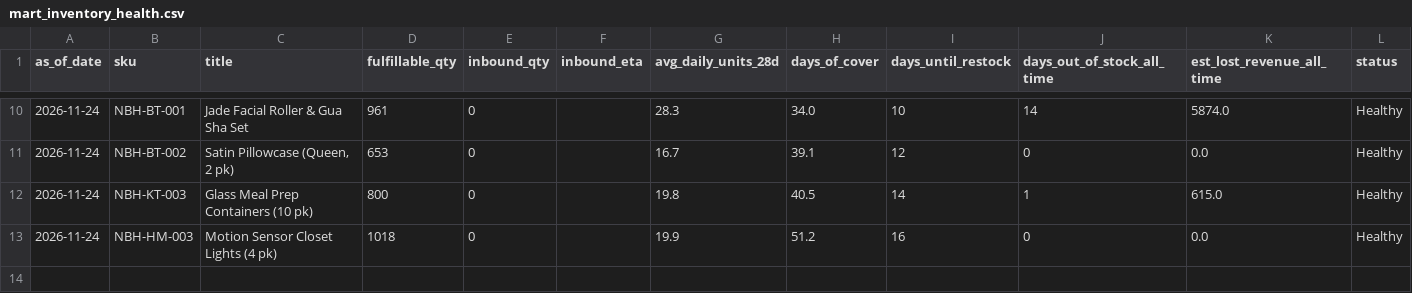
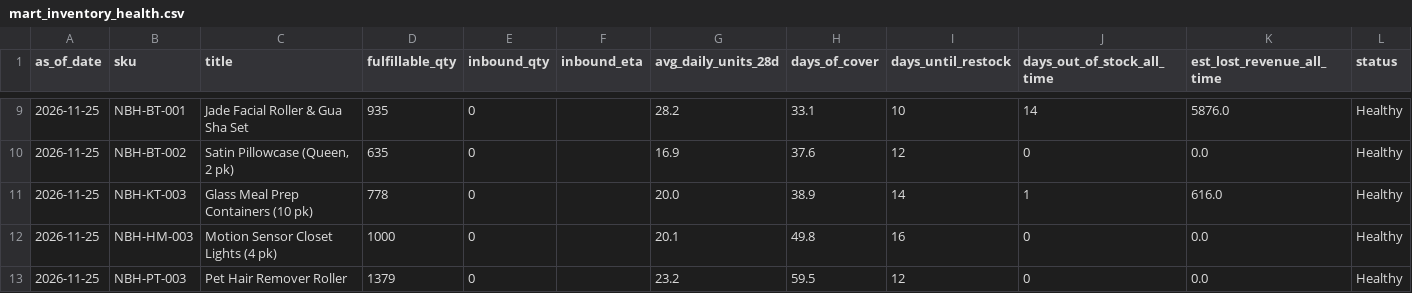
Before and after one commit to Ashleysdata/amazon_seller_analytics, a CSV file: data/marts/mart_inventory_health.csv, drawn as a sheet; only a part is shown, gaps mark what is left out; the diff covers the shown part only.

```diff
--- a/data/marts/mart_inventory_health.csv
+++ b/data/marts/mart_inventory_health.csv
@@ -10,4 +9,5 @@ as_of_date,sku,title,fulfillable_qty,inbound_qty,inbound_eta,avg_daily_units_28d
-2026-11-24,NBH-BT-001,Jade Facial Roller & Gua Sha Set,961,0,,28.3,34.0,10,14,5874.0,Healthy
-2026-11-24,NBH-BT-002,"Satin Pillowcase (Queen, 2 pk)",653,0,,16.7,39.1,12,0,0.0,Healthy
-2026-11-24,NBH-KT-003,Glass Meal Prep Containers (10 pk),800,0,,19.8,40.5,14,1,615.0,Healthy
-2026-11-24,NBH-HM-003,Motion Sensor Closet Lights (4 pk),1018,0,,19.9,51.2,16,0,0.0,Healthy
+2026-11-25,NBH-BT-001,Jade Facial Roller & Gua Sha Set,935,0,,28.2,33.1,10,14,5876.0,Healthy
+2026-11-25,NBH-BT-002,"Satin Pillowcase (Queen, 2 pk)",635,0,,16.9,37.6,12,0,0.0,Healthy
+2026-11-25,NBH-KT-003,Glass Meal Prep Containers (10 pk),778,0,,20.0,38.9,14,1,616.0,Healthy
+2026-11-25,NBH-HM-003,Motion Sensor Closet Lights (4 pk),1000,0,,20.1,49.8,16,0,0.0,Healthy
+2026-11-25,NBH-PT-003,Pet Hair Remover Roller,1379,0,,23.2,59.5,12,0,0.0,Healthy
```
Also changed, not shown: 1 removed row and 34 edited cells elsewhere in this file, data/marts/fct_daily_sku.csv, data/marts/mart_campaign_actions.csv, 7 other files.
